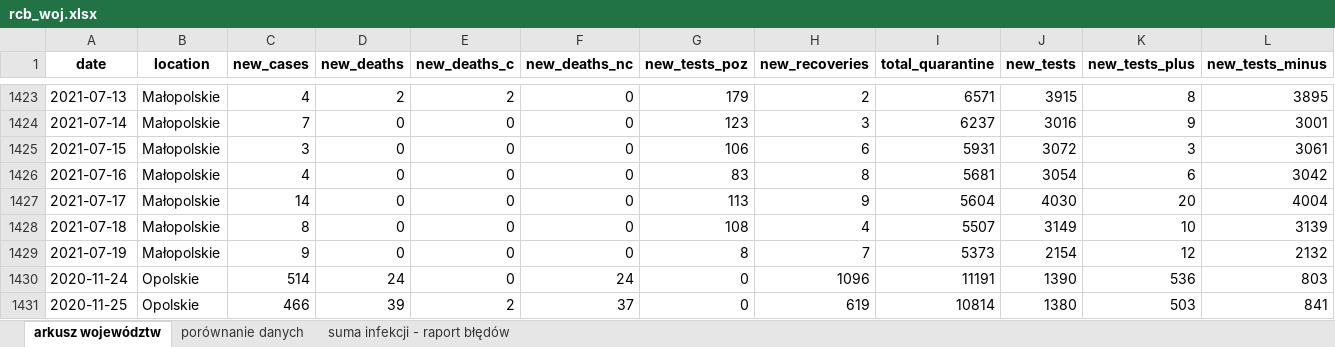
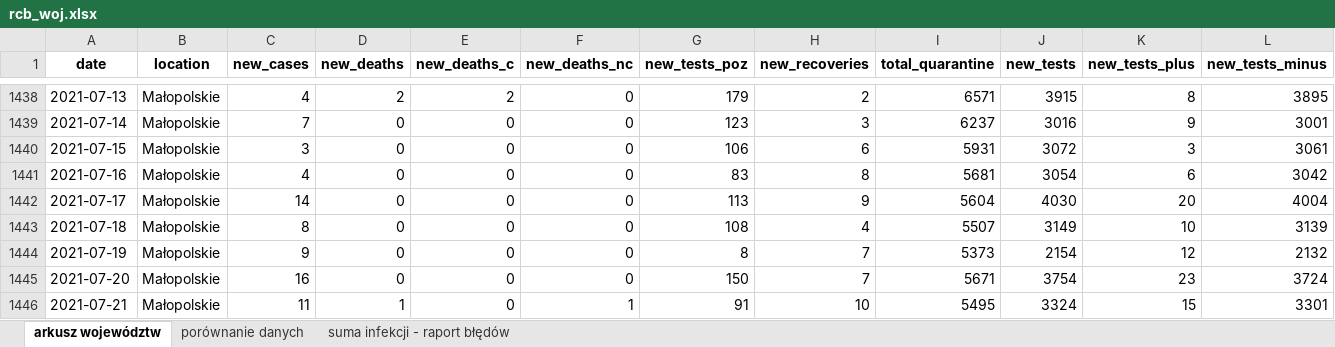
Before and after one commit to wieslawseweryn/covide, an Excel workbook: rcb_woj.xlsx, sheet arkusz województw, drawn as a sheet; only a part is shown, gaps mark what is left out; the shorter side is filled out with more unchanged rows; values as stored, in another font and other column widths than the file's, no borders; rows hold the shown columns only; the diff covers the shown part only; the diff names each change by its address in the sheet, - before the commit and + after, or states it on an @@ line.

```diff
--- a/rcb_woj.xlsx (sheet arkusz województw)
+++ b/rcb_woj.xlsx (sheet arkusz województw)
+row 1445: 2021-07-20 | Małopolskie | 16 | 0 | 0 | 0 | 150 | 7 | 5671 | 3754 | 23 | 3724
+row 1446: 2021-07-21 | Małopolskie | 11 | 1 | 0 | 1 | 91 | 10 | 5495 | 3324 | 15 | 3301
```
Also changed, not shown: 49 added rows elsewhere in this sheet, sheet porównanie danych, sheet suma infekcji - raport błędów, szczepienia_pow.xlsx, szczepienia_woj.xlsx, 23 other files.
